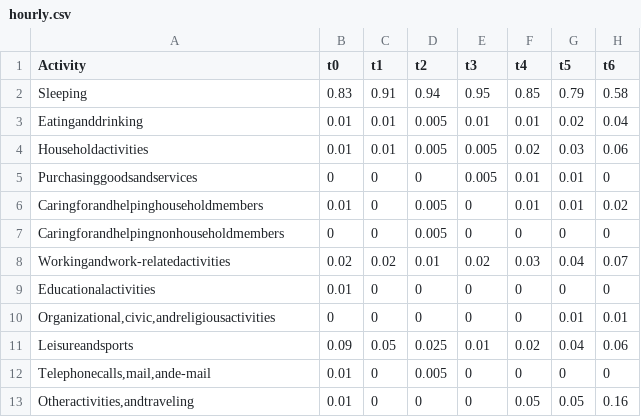
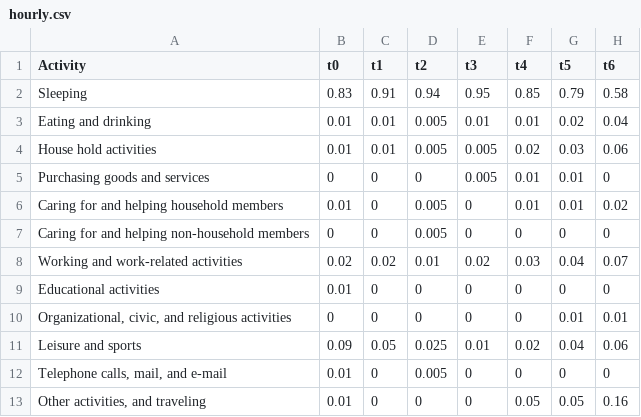
Before and after one commit to AugieMurphy/sleepy-heads, a CSV file: static/hourly.csv, drawn as a sheet; only a part is shown; the diff names each change by its address in the sheet, - before the commit and + after, or states it on an @@ line.

```diff
--- a/static/hourly.csv
+++ b/static/hourly.csv
-A3 (Activity): Eatinganddrinking
+A3 (Activity): Eating and drinking
-A4 (Activity): Householdactivities
+A4 (Activity): House hold activities
-A5 (Activity): Purchasinggoodsandservices
+A5 (Activity): Purchasing goods and services
-A6 (Activity): Caringforandhelpinghouseholdmembers
+A6 (Activity): Caring for and helping household members
-A7 (Activity): Caringforandhelpingnonhouseholdmembers
+A7 (Activity): Caring for and helping non-household members
-A8 (Activity): Workingandwork-relatedactivities
+A8 (Activity): Working and work-related activities
-A9 (Activity): Educationalactivities
+A9 (Activity): Educational activities
-A10 (Activity): Organizational,civic,andreligiousactivities
+A10 (Activity): Organizational, civic, and religious activities
-A11 (Activity): Leisureandsports
+A11 (Activity): Leisure and sports
-A12 (Activity): Telephonecalls,mail,ande-mail
+A12 (Activity): Telephone calls, mail, and e-mail
-A13 (Activity): Otheractivities,andtraveling
+A13 (Activity): Other activities, and traveling
```
Also changed, not shown: 2 other files.
